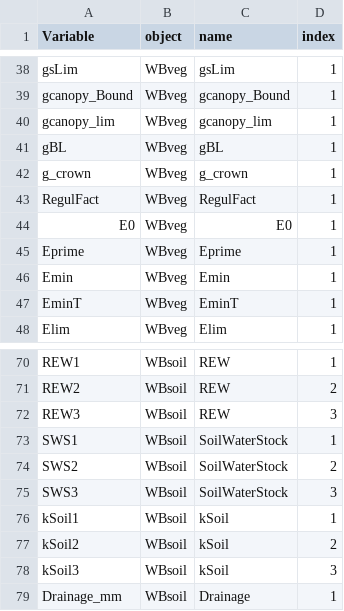
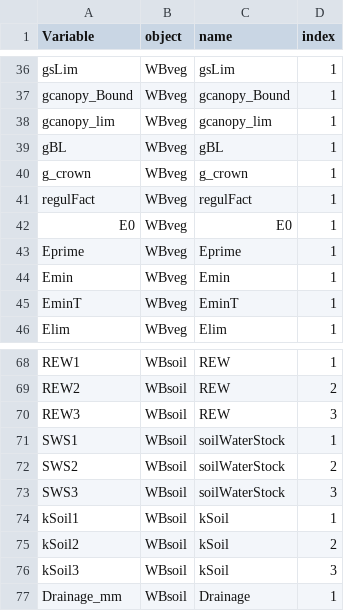
Before and after one commit to julien-ruffault/SurEau-Ecos, a CSV file: functions/output_ref.csv, drawn as a sheet; only a part is shown, gaps mark what is left out; the diff covers the shown part only.

Commit message:
major update : update to veg_parms/ rename variables / update k initialisation and definition/ get rid of above and below parameters/ fixed a few bugs /

```diff
--- a/functions/output_ref.csv
+++ b/functions/output_ref.csv
@@ -42,3 +40,3 @@ gBL;WBveg;gBL;1
 g_crown;WBveg;g_crown;1
-RegulFact;WBveg;RegulFact;1
+regulFact;WBveg;regulFact;1
 E0;WBveg;E0;1
@@ -72,5 +70,5 @@ REW2;WBsoil;REW;2
 REW3;WBsoil;REW;3
-SWS1;WBsoil;SoilWaterStock;1
-SWS2;WBsoil;SoilWaterStock;2
-SWS3;WBsoil;SoilWaterStock;3
+SWS1;WBsoil;soilWaterStock;1
+SWS2;WBsoil;soilWaterStock;2
+SWS3;WBsoil;soilWaterStock;3
 kSoil1;WBsoil;kSoil;1
```
Also changed, not shown: 2 removed rows and 19 edited cells elsewhere in this file, 21 other files.
